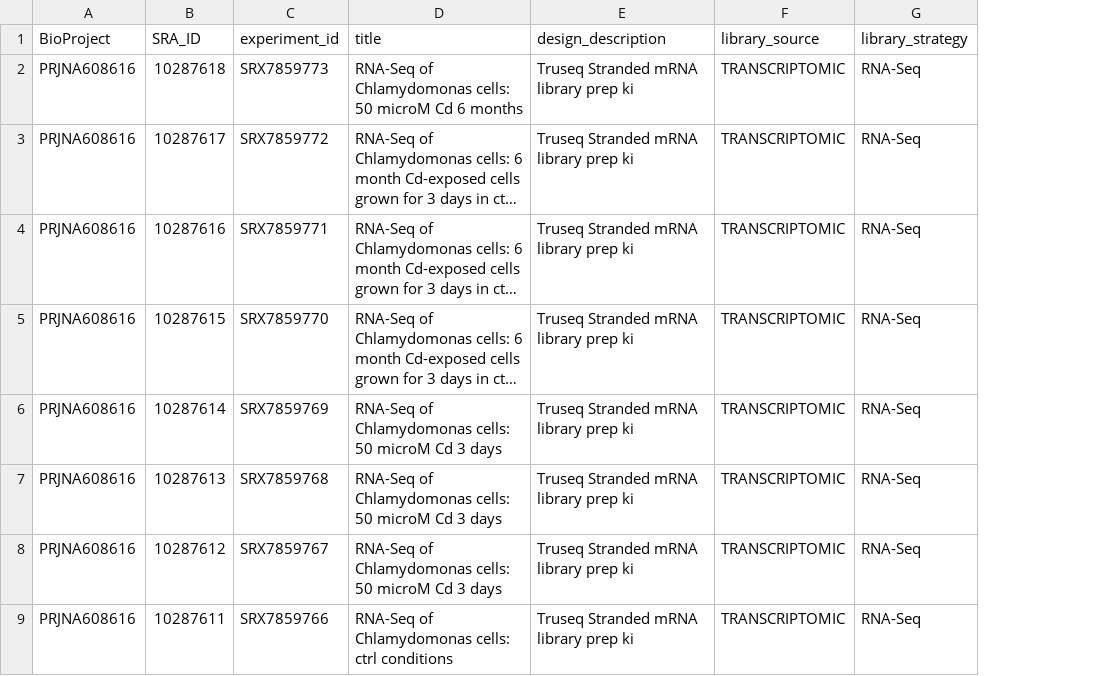
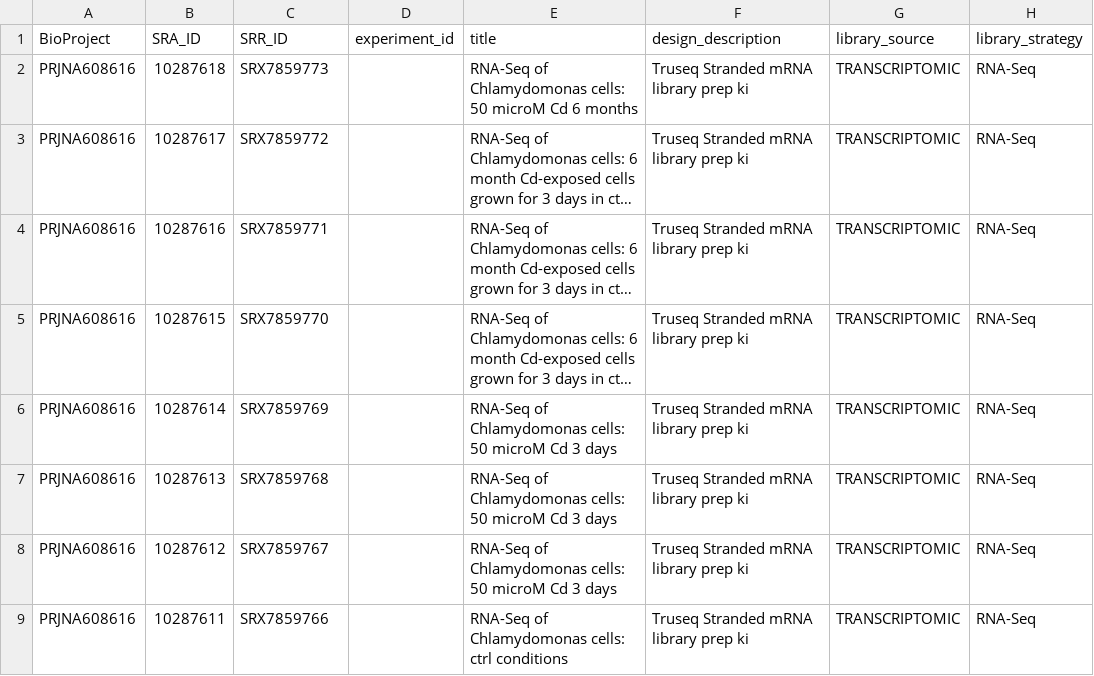
Before and after one commit to Mapleia/MICB405_FINAL, a CSV file: references/sra_details.csv, drawn as a sheet; only a part is shown; long unchanged cells end in …; the diff names each change by its address in the sheet, - before the commit and + after, or states it on an @@ line.

Commit message:
Update sra_details.csv

```diff
--- a/references/sra_details.csv
+++ b/references/sra_details.csv
+column D (experiment_id), empty
-C1: experiment_id
+C1: SRR_ID
```
